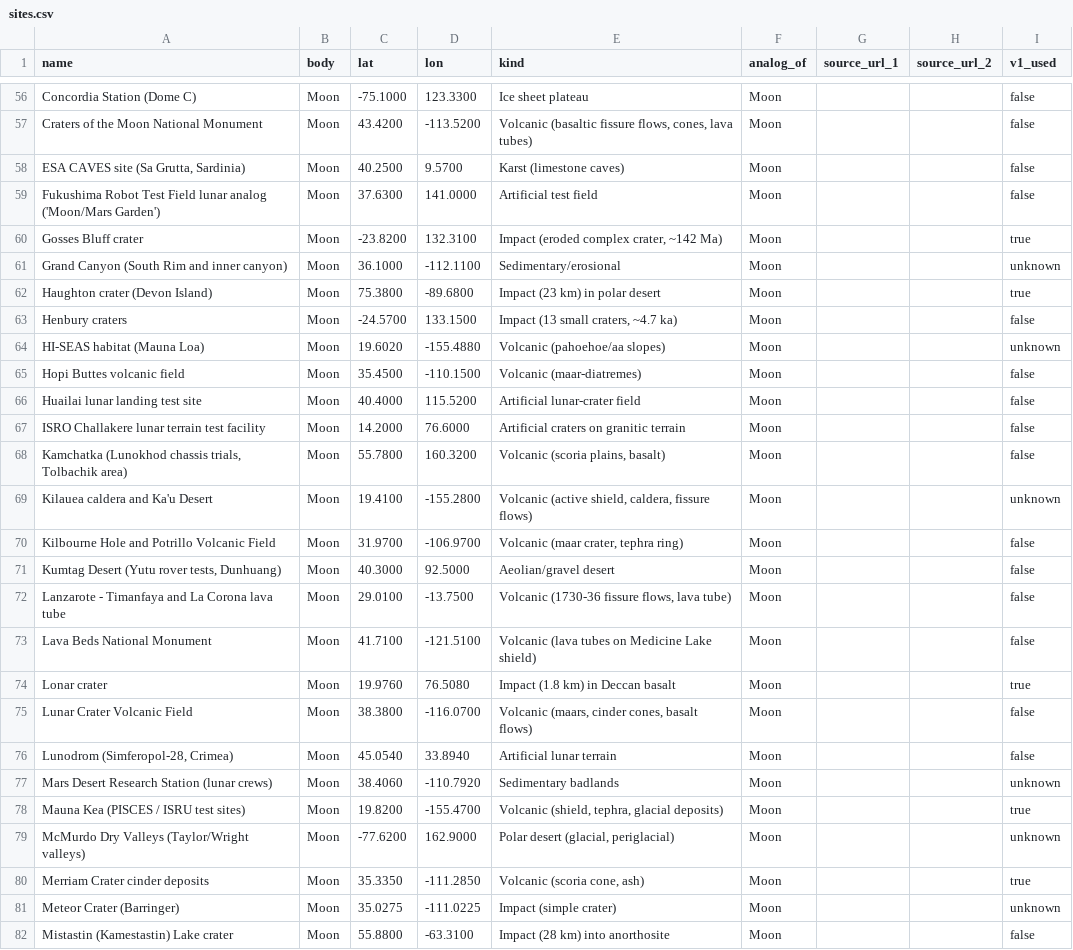
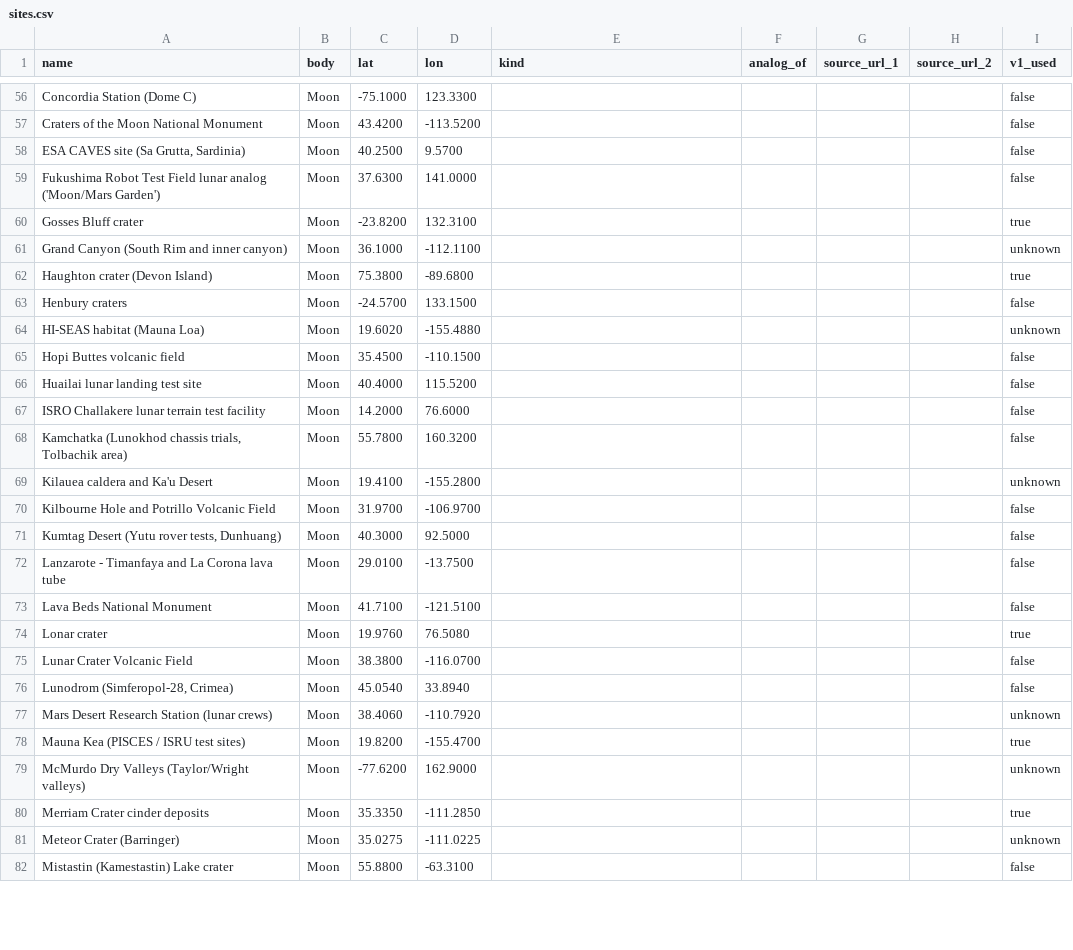
Before and after one commit to AnayDhawan/gsop, a CSV file: data/reference/sites.csv, drawn as a sheet; only a part is shown, gaps mark what is left out; the diff covers the shown part only; the diff names each change by its address in the sheet, - before the commit and + after, or states it on an @@ line.

```diff
--- a/data/reference/sites.csv
+++ b/data/reference/sites.csv
-E56 (kind): Ice sheet plateau
+E56 (kind): (empty)
-F56:F82 (analog_of): Moon
+F56:F82 (analog_of): (empty)
-E57 (kind): Volcanic (basaltic fissure flows, cones, lava tubes)
+E57 (kind): (empty)
-E58 (kind): Karst (limestone caves)
+E58 (kind): (empty)
-E59 (kind): Artificial test field
+E59 (kind): (empty)
-E60 (kind): Impact (eroded complex crater, ~142 Ma)
+E60 (kind): (empty)
-E61 (kind): Sedimentary/erosional
+E61 (kind): (empty)
-E62 (kind): Impact (23 km) in polar desert
+E62 (kind): (empty)
-E63 (kind): Impact (13 small craters, ~4.7 ka)
+E63 (kind): (empty)
-E64 (kind): Volcanic (pahoehoe/aa slopes)
+E64 (kind): (empty)
-E65 (kind): Volcanic (maar-diatremes)
+E65 (kind): (empty)
-E66 (kind): Artificial lunar-crater field
+E66 (kind): (empty)
-E67 (kind): Artificial craters on granitic terrain
+E67 (kind): (empty)
-E68 (kind): Volcanic (scoria plains, basalt)
+E68 (kind): (empty)
-E69 (kind): Volcanic (active shield, caldera, fissure flows)
+E69 (kind): (empty)
-E70 (kind): Volcanic (maar crater, tephra ring)
+E70 (kind): (empty)
-E71 (kind): Aeolian/gravel desert
+E71 (kind): (empty)
-E72 (kind): Volcanic (1730-36 fissure flows, lava tube)
+E72 (kind): (empty)
-E73 (kind): Volcanic (lava tubes on Medicine Lake shield)
+E73 (kind): (empty)
-E74 (kind): Impact (1.8 km) in Deccan basalt
+E74 (kind): (empty)
-E75 (kind): Volcanic (maars, cinder cones, basalt flows)
+E75 (kind): (empty)
-E76 (kind): Artificial lunar terrain
+E76 (kind): (empty)
-E77 (kind): Sedimentary badlands
+E77 (kind): (empty)
-E78 (kind): Volcanic (shield, tephra, glacial deposits)
+E78 (kind): (empty)
-E79 (kind): Polar desert (glacial, periglacial)
+E79 (kind): (empty)
-E80 (kind): Volcanic (scoria cone, ash)
+E80 (kind): (empty)
-E81 (kind): Impact (simple crater)
+E81 (kind): (empty)
-E82 (kind): Impact (28 km) into anorthosite
+E82 (kind): (empty)
```
Also changed, not shown: 146 edited cells elsewhere in this file, data/MANIFEST.csv, 9 other files.
